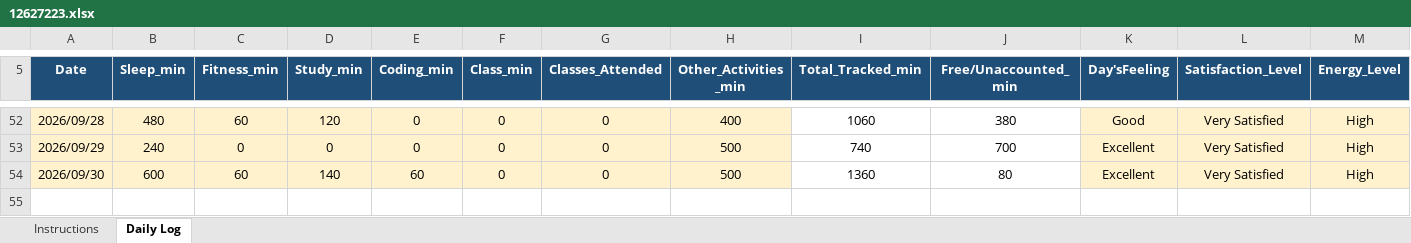
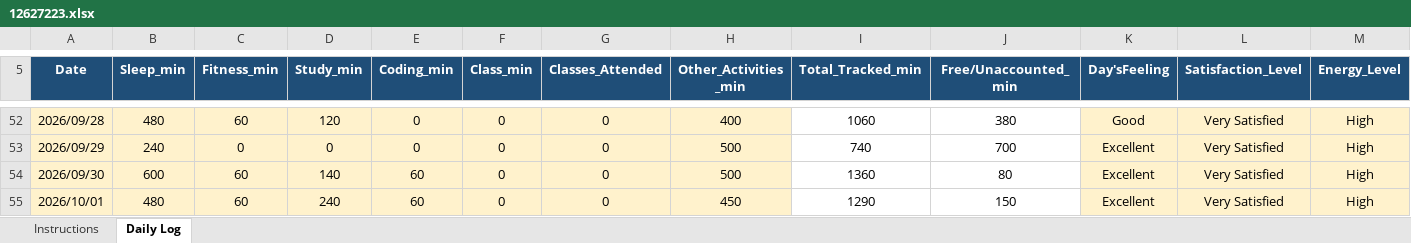
Before and after one commit to Manis-ux/CAP776, an Excel workbook: 12627223.xlsx, sheet Daily Log, drawn as a sheet; only a part is shown, gaps mark what is left out; values as stored, in another font and other column widths than the file's, no borders; conditional formats not drawn; rows hold the shown columns only; the diff names each change by its address in the sheet, - before the commit and + after, or states it on an @@ line.

Commit message:
daily update

```diff
--- a/12627223.xlsx (sheet Daily Log)
+++ b/12627223.xlsx (sheet Daily Log)
+row 55: 2026/10/01 | 480 | 60 | 240 | 60 | 0 | 0 | 450 | 1290 | 150 | Excellent | Very Satisfied | High
```
